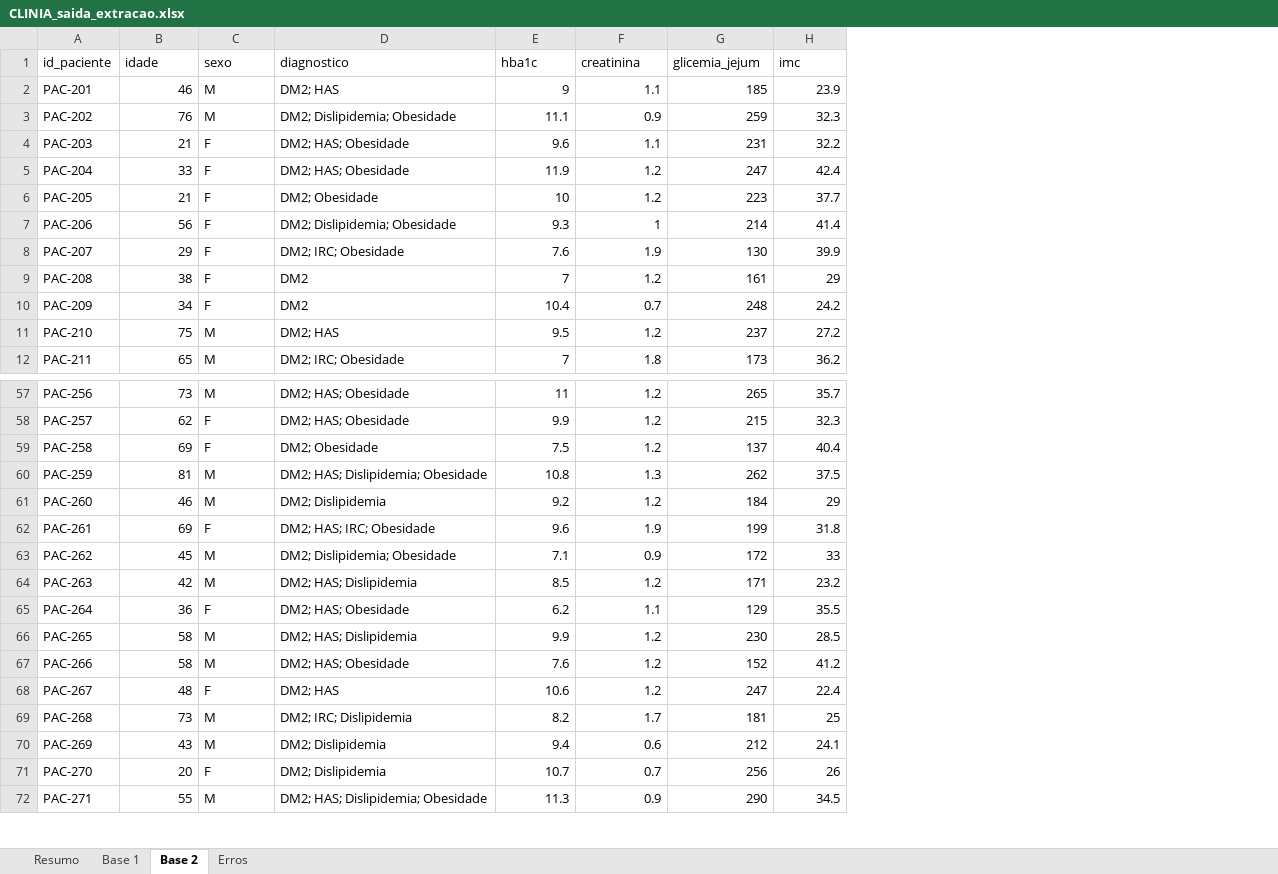
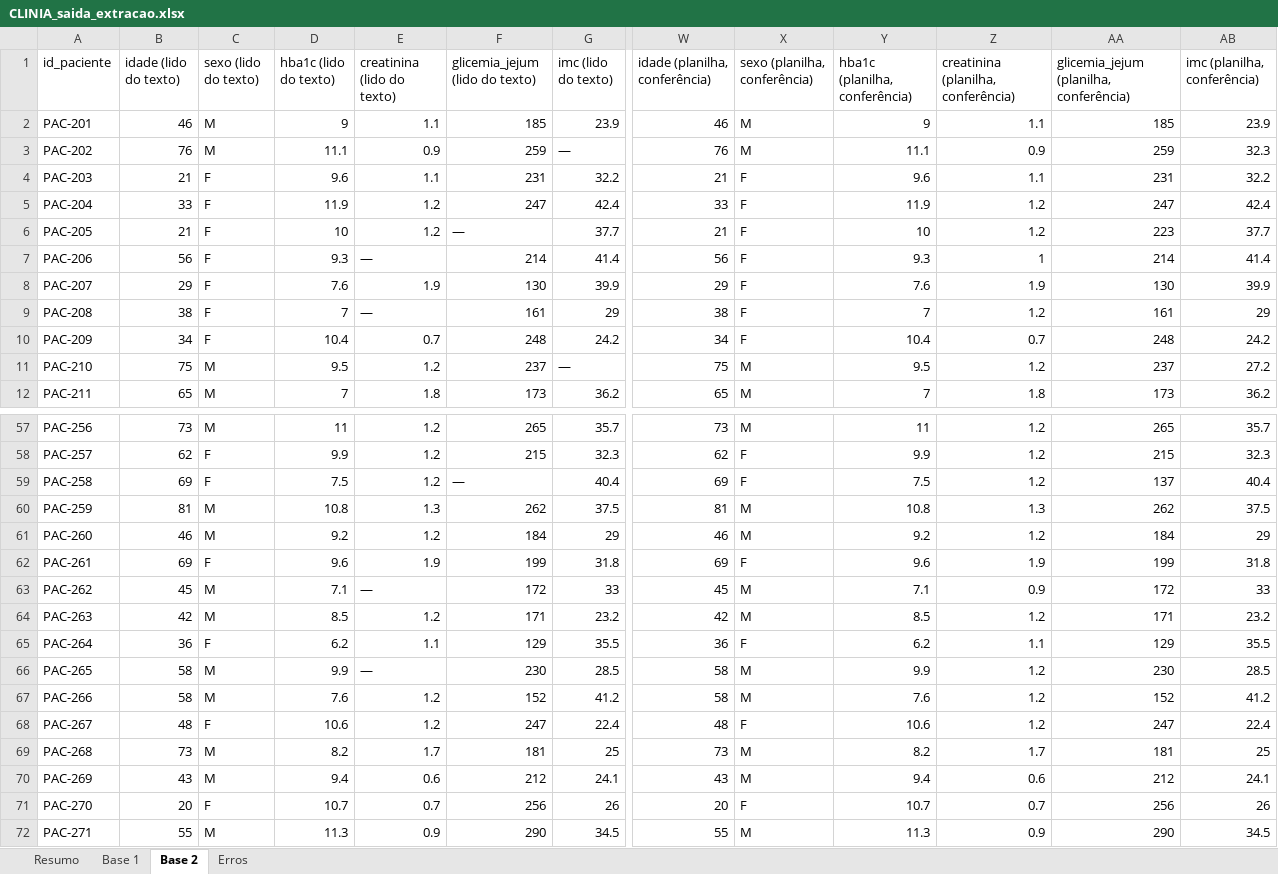
Before and after one commit to mateusbasilio53-cmd/clinia, an Excel workbook: entregas/CLINIA_saida_extracao.xlsx, sheet Base 2, drawn as a sheet; only a part is shown, gaps mark what is left out; values as stored, in another font and other column widths than the file's, no borders; removed rows and columns are numbered as before the commit, all else as after; the diff covers the shown part only; the diff names each change by its address in the sheet, - before the commit and + after, or states it on an @@ line.

```diff
--- a/entregas/CLINIA_saida_extracao.xlsx (sheet Base 2)
+++ b/entregas/CLINIA_saida_extracao.xlsx (sheet Base 2)
-column D (diagnostico), rows 2-12: DM2; HAS | DM2; Dislipidemia; Obesidade | DM2; HAS; Obesidade | DM2; HAS; Obesidade | DM2; Obesidade | DM2; Dislipidemia; Obesidade | DM2; IRC; Obesidade | DM2 | DM2 | DM2; HAS | DM2; IRC; Obesidade; rows 57-72: DM2; HAS; Obesidade | DM2; HAS; Obesidade | DM2; Obesidade | DM2; HAS; Dislipidemia; Obesidade | DM2; Dislipidemia | DM2; HAS; IRC; Obesidade | DM2; Dislipidemia; Obesidade | DM2; HAS; Dislipidemia | DM2; HAS; Obesidade | DM2; HAS; Dislipidemia | DM2; HAS; Obesidade | DM2; HAS | DM2; IRC; Dislipidemia | DM2; Dislipidemia | DM2; Dislipidemia | DM2; HAS; Dislipidemia; Obesidade
+column W (idade (planilha, conferência)), rows 2-12: 46 | 76 | 21 | 33 | 21 | 56 | 29 | 38 | 34 | 75 | 65; rows 57-72: 73 | 62 | 69 | 81 | 46 | 69 | 45 | 42 | 36 | 58 | 58 | 48 | 73 | 43 | 20 | 55
+column X (sexo (planilha, conferência)), rows 2-12: M | M | F | F | F | F | F | F | F | M | M; rows 57-72: M | F | F | M | M | F | M | M | F | M | M | F | M | M | F | M
+column Y (hba1c (planilha, conferência)), rows 2-12: 9 | 11.1 | 9.6 | 11.9 | 10 | 9.3 | 7.6 | 7 | 10.4 | 9.5 | 7; rows 57-72: 11 | 9.9 | 7.5 | 10.8 | 9.2 | 9.6 | 7.1 | 8.5 | 6.2 | 9.9 | 7.6 | 10.6 | 8.2 | 9.4 | 10.7 | 11.3
+column Z, rows 1-12: creatinina (planilha, conferência) | 1.1 | 0.9 | 1.1 | 1.2 | 1.2 | 1 | 1.9 | 1.2 | 0.7 | 1.2 | 1.8; rows 57-72: 1.2 | 1.2 | 1.2 | 1.3 | 1.2 | 1.9 | 0.9 | 1.2 | 1.1 | 1.2 | 1.2 | 1.2 | 1.7 | 0.6 | 0.7 | 0.9
+column AA, rows 1-12: glicemia_jejum (planilha, conferência) | 185 | 259 | 231 | 247 | 223 | 214 | 130 | 161 | 248 | 237 | 173; rows 57-72: 265 | 215 | 137 | 262 | 184 | 199 | 172 | 171 | 129 | 230 | 152 | 247 | 181 | 212 | 256 | 290
+column AB (imc (planilha, conferência)), rows 2-12: 23.9 | 32.3 | 32.2 | 42.4 | 37.7 | 41.4 | 39.9 | 29 | 24.2 | 27.2 | 36.2; rows 57-72: 35.7 | 32.3 | 40.4 | 37.5 | 29 | 31.8 | 33 | 23.2 | 35.5 | 28.5 | 41.2 | 22.4 | 25 | 24.1 | 26 | 34.5
-B1: idade
+B1: idade (lido do texto)
-C1: sexo
+C1: sexo (lido do texto)
-D1: hba1c
+D1: hba1c (lido do texto)
-E1: creatinina
+E1: creatinina (lido do texto)
-F1: glicemia_jejum
+F1: glicemia_jejum (lido do texto)
-G1: imc
+G1: imc (lido do texto)
-G3 (imc (lido do texto)): 32.3
+G3 (imc (lido do texto)): —
-F6 (glicemia_jejum (lido do texto)): 223
+F6 (glicemia_jejum (lido do texto)): —
-E7 (creatinina (lido do texto)): 1
+E7 (creatinina (lido do texto)): —
-E9 (creatinina (lido do texto)): 1.2
+E9 (creatinina (lido do texto)): —
-G11 (imc (lido do texto)): 27.2
+G11 (imc (lido do texto)): —
-F59 (glicemia_jejum (lido do texto)): 137
+F59 (glicemia_jejum (lido do texto)): —
-E63 (creatinina (lido do texto)): 0.9
+E63 (creatinina (lido do texto)): —
-E66 (creatinina (lido do texto)): 1.2
+E66 (creatinina (lido do texto)): —
```
Also changed, not shown: 10 edited cells elsewhere in this sheet, sheet Resumo, sheet Base 1, sheet Erros, 37 other files.
